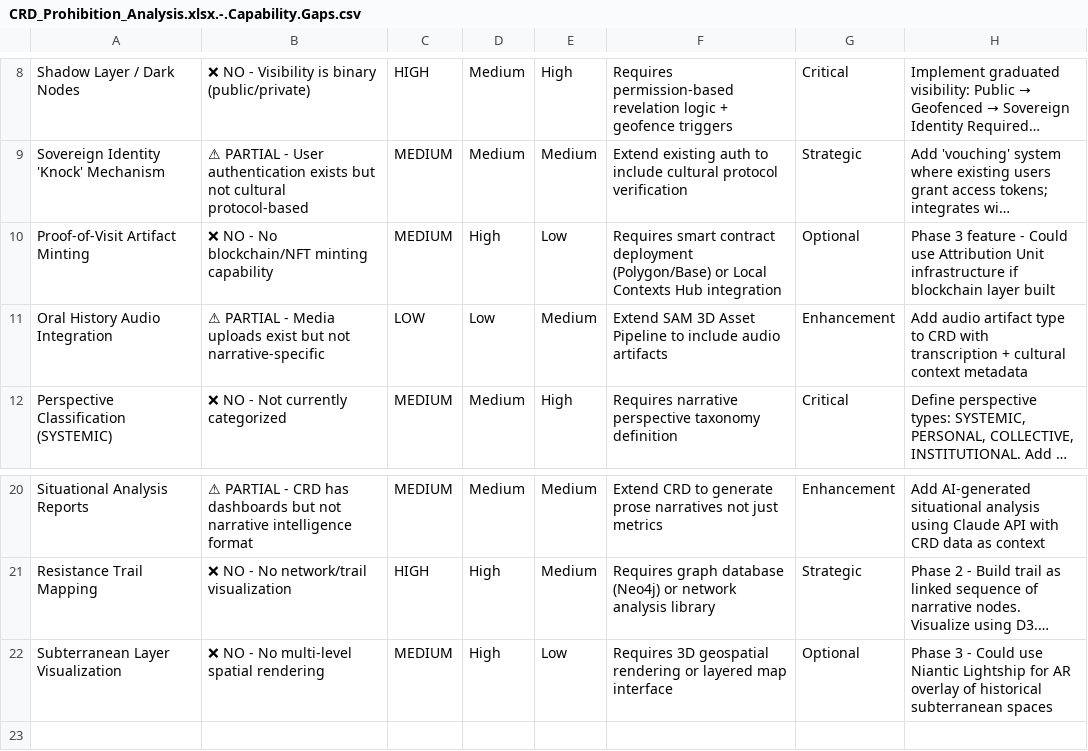
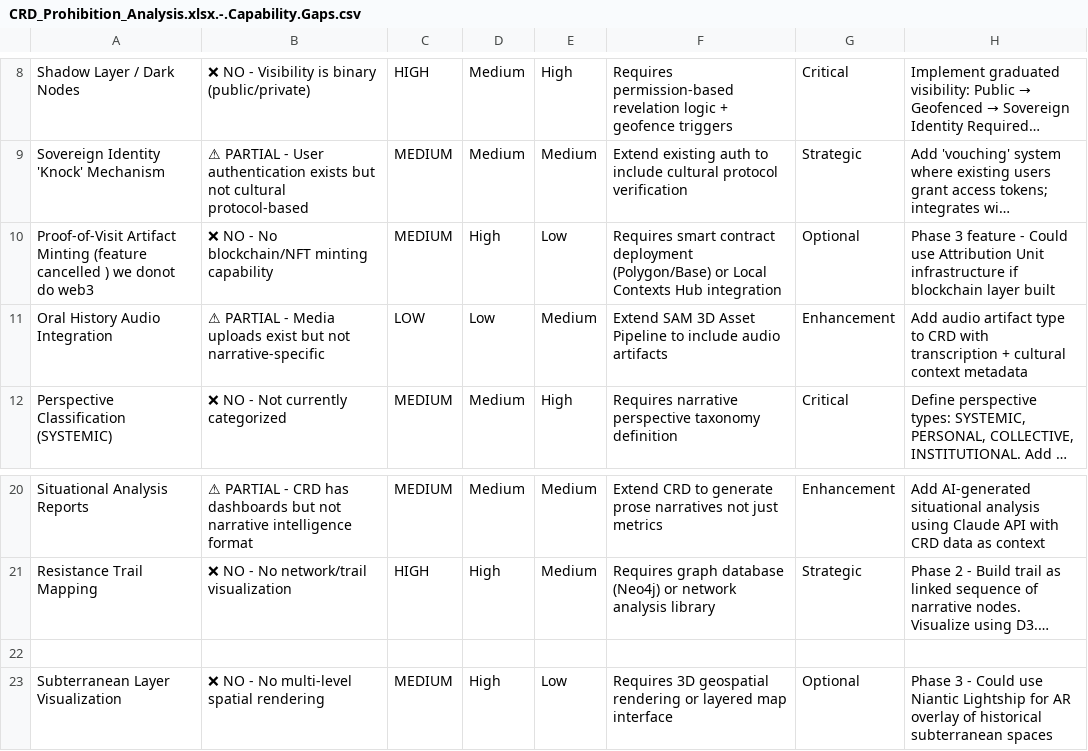
Before and after one commit to CultureSpatial/USA250_impact, a CSV file: docs/CRD_Prohibition_Analysis.xlsx.-.Capability.Gaps.csv, drawn as a sheet; only a part is shown, gaps mark what is left out; long unchanged cells end in …; the diff names each change by its address in the sheet, - before the commit and + after, or states it on an @@ line.

Commit message:
Remove Web3 features
Added new capabilities and updated existing gaps in the CRD Prohibition Analysis document. Included details on implementation complexity, priority, and recommended actions for each capability.

```diff
--- a/docs/CRD_Prohibition_Analysis.xlsx.-.Capability.Gaps.csv
+++ b/docs/CRD_Prohibition_Analysis.xlsx.-.Capability.Gaps.csv
-A10: …Artifact Minting
+A10: …Artifact Minting (feature cancelled ) we donot do web3
+row 22: (empty)
```
